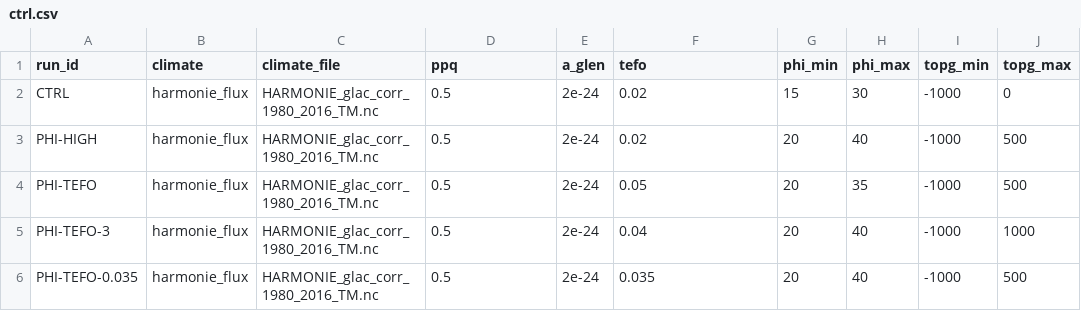
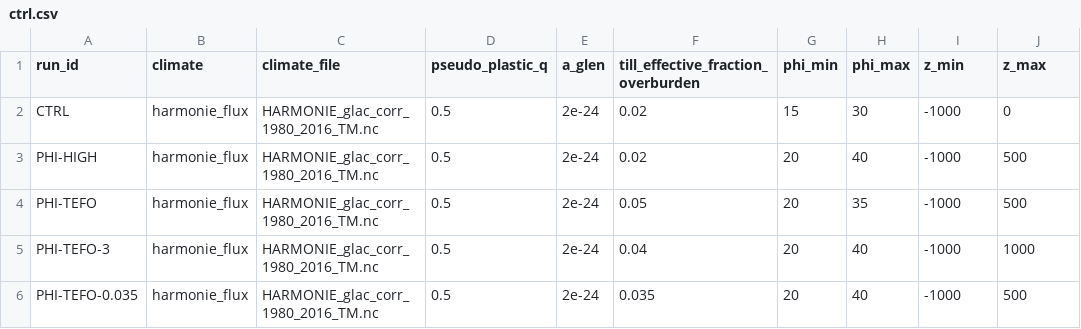
Before and after one commit to Tolly14/PISM_Iceland, a CSV file: uncertainty_quantification/ctrl.csv, drawn as a sheet.

```diff
--- a/uncertainty_quantification/ctrl.csv
+++ b/uncertainty_quantification/ctrl.csv
@@ -1,2 +1,2 @@
-run_id,climate,climate_file,ppq,a_glen,tefo,phi_min,phi_max,topg_min,topg_max
+run_id,climate,climate_file,pseudo_plastic_q,a_glen,till_effective_fraction_overburden,phi_min,phi_max,z_min,z_max
 CTRL,harmonie_flux,HARMONIE_glac_corr_1980_2016_TM.nc,0.5,2e-24,0.02,15,30,-1000,0
```
Also changed, not shown: 3 other files.
